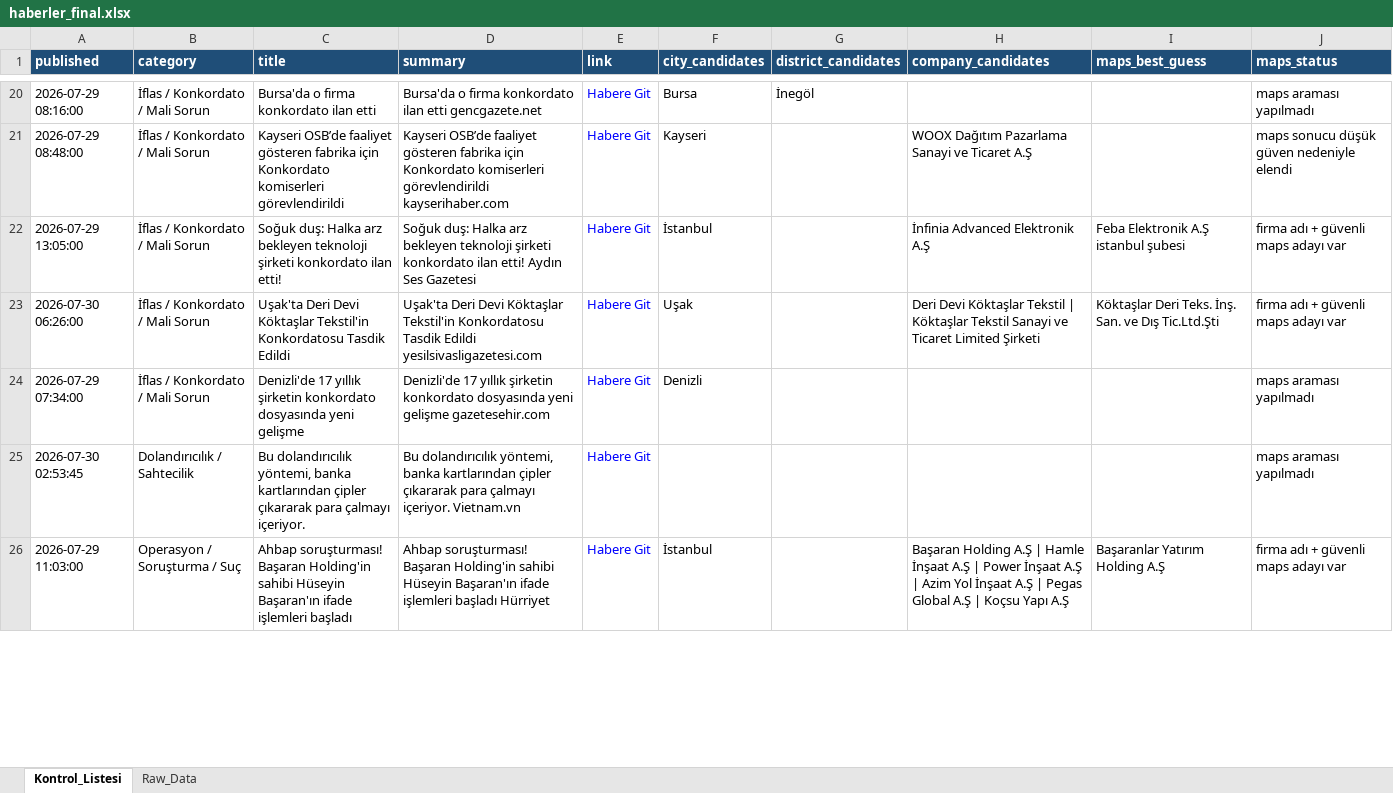
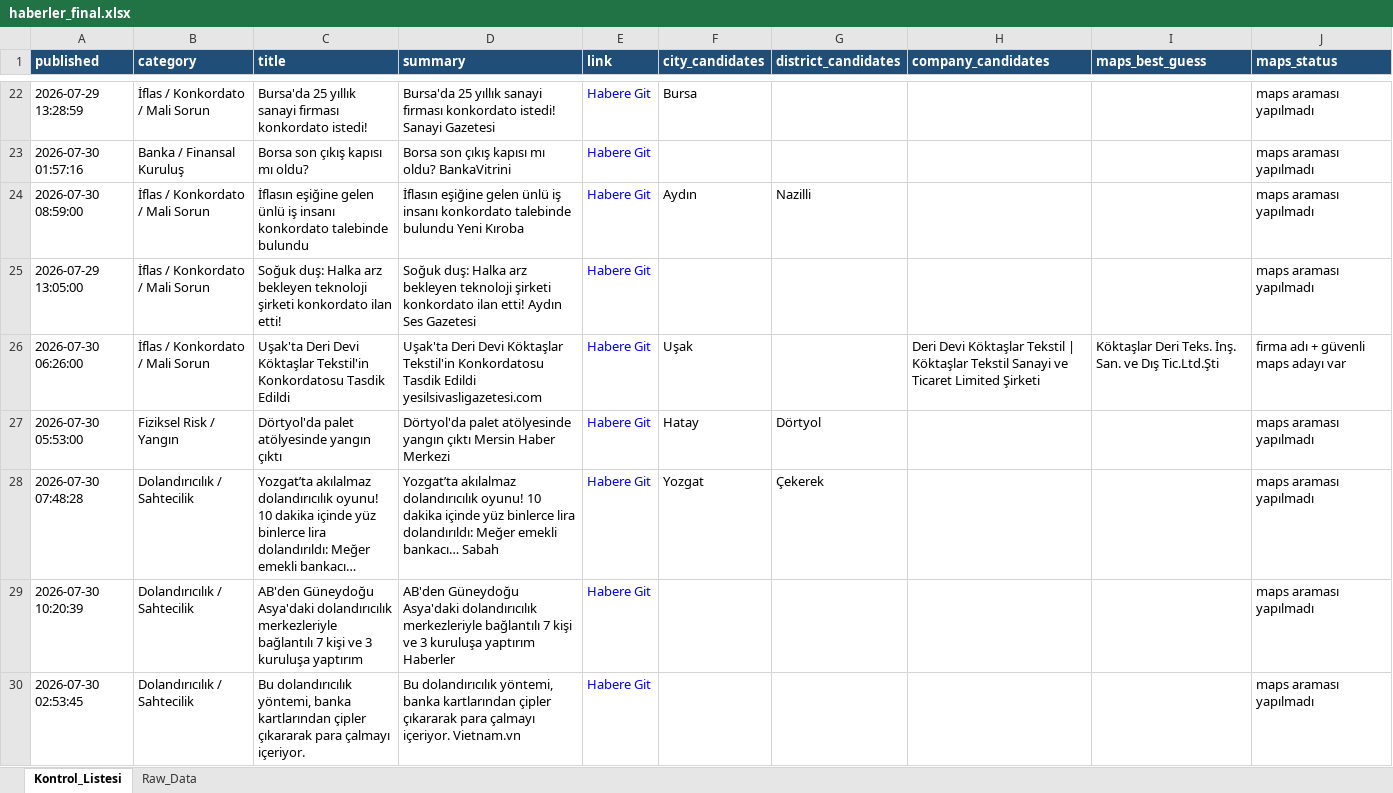
Before and after one commit to 19982109/haber-risk-monitor, an Excel workbook: data/haberler_final.xlsx, sheet Kontrol_Listesi, drawn as a sheet; only a part is shown, gaps mark what is left out; values as stored, in another font and other column widths than the file's, no borders; removed rows and columns are numbered as before the commit, all else as after; the diff covers the shown part only; the diff names each change by its address in the sheet, - before the commit and + after, or states it on an @@ line.

```diff
--- a/data/haberler_final.xlsx (sheet Kontrol_Listesi)
+++ b/data/haberler_final.xlsx (sheet Kontrol_Listesi)
-A22 (published): 2026-07-29 08:16:00
+A22 (published): 2026-07-29 13:28:59
-C22 (title): Bursa'da o firma konkordato ilan etti
+C22 (title): Bursa'da 25 yıllık sanayi firması konkordato istedi!
-D22 (summary): Bursa'da o firma konkordato ilan etti gencgazete.net
+D22 (summary): Bursa'da 25 yıllık sanayi firması konkordato istedi! Sanayi Gazetesi
-G22 (district_candidates): İnegöl
+G22 (district_candidates): (empty)
-row 21: 2026-07-29 08:48:00 | İflas / Konkordato / Mali Sorun | Kayseri OSB’de faaliyet gösteren fabrika için Konkordato komiserleri görevlendirildi | Kayseri OSB’de faaliyet gösteren fabrika için Konkordato komiserleri görevlendirildi kayserihaber.com | Habere Git | Kayseri |  | WOOX Dağıtım Pazarlama Sanayi ve Ticaret A.Ş |  | maps sonucu düşük güven nedeniyle elendi
+row 23: 2026-07-30 01:57:16 | Banka / Finansal Kuruluş | Borsa son çıkış kapısı mı oldu? | Borsa son çıkış kapısı mı oldu? BankaVitrini | Habere Git |  |  |  |  | maps araması yapılmadı
+row 24: 2026-07-30 08:59:00 | İflas / Konkordato / Mali Sorun | İflasın eşiğine gelen ünlü iş insanı konkordato talebinde bulundu | İflasın eşiğine gelen ünlü iş insanı konkordato talebinde bulundu Yeni Kıroba | Habere Git | Aydın | Nazilli |  |  | maps araması yapılmadı
-F25 (city_candidates): İstanbul
+F25 (city_candidates): (empty)
-H25 (company_candidates): İnfinia Advanced Elektronik A.Ş
+H25 (company_candidates): (empty)
-I25 (maps_best_guess): Feba Elektronik A.Ş istanbul şubesi
+I25 (maps_best_guess): (empty)
-J25 (maps_status): firma adı + güvenli maps adayı var
+J25 (maps_status): maps araması yapılmadı
-row 24: 2026-07-29 07:34:00 | İflas / Konkordato / Mali Sorun | Denizli'de 17 yıllık şirketin konkordato dosyasında yeni gelişme | Denizli'de 17 yıllık şirketin konkordato dosyasında yeni gelişme gazetesehir.com | Habere Git | Denizli |  |  |  | maps araması yapılmadı
+row 27: 2026-07-30 05:53:00 | Fiziksel Risk / Yangın | Dörtyol'da palet atölyesinde yangın çıktı | Dörtyol'da palet atölyesinde yangın çıktı Mersin Haber Merkezi | Habere Git | Hatay | Dörtyol |  |  | maps araması yapılmadı
+row 28: 2026-07-30 07:48:28 | Dolandırıcılık / Sahtecilik | Yozgat’ta akılalmaz dolandırıcılık oyunu! 10 dakika içinde yüz binlerce lira dolandırıldı: Meğer emekli bankacı… | Yozgat’ta akılalmaz dolandırıcılık oyunu! 10 dakika içinde yüz binlerce lira dolandırıldı: Meğer emekli bankacı… Sabah | Habere Git | Yozgat | Çekerek |  |  | maps araması yapılmadı
+row 29: 2026-07-30 10:20:39 | Dolandırıcılık / Sahtecilik | AB'den Güneydoğu Asya'daki dolandırıcılık merkezleriyle bağlantılı 7 kişi ve 3 kuruluşa yaptırım | AB'den Güneydoğu Asya'daki dolandırıcılık merkezleriyle bağlantılı 7 kişi ve 3 kuruluşa yaptırım Haberler | Habere Git |  |  |  |  | maps araması yapılmadı
-row 26: 2026-07-29 11:03:00 | Operasyon / Soruşturma / Suç | Ahbap soruşturması! Başaran Holding'in sahibi Hüseyin Başaran'ın ifade işlemleri başladı | Ahbap soruşturması! Başaran Holding'in sahibi Hüseyin Başaran'ın ifade işlemleri başladı Hürriyet | Habere Git | İstanbul |  | Başaran Holding A.Ş | Hamle İnşaat A.Ş | Power İnşaat A.Ş | Azim Yol İnşaat A.Ş | Pegas Global A.Ş | Koçsu Yapı A.Ş | Başaranlar Yatırım Holding A.Ş | firma adı + güvenli maps adayı var
```
Also changed, not shown: 13 added rows, 25 removed rows, 2 moved rows and 41 edited cells elsewhere in this sheet, sheet Raw_Data, 1 other file.
